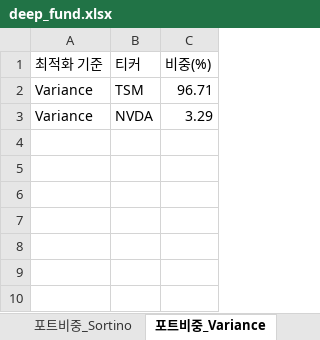
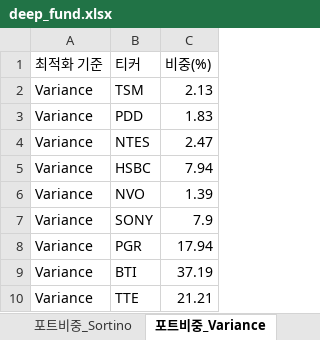
Before and after one commit to pozuelodealarcon/Portfolio, an Excel workbook: deep_fund.xlsx, sheet 포트비중_Variance, drawn as a sheet; values as stored, in another font and other column widths than the file's, no borders; table styles not drawn; removed rows and columns are numbered as before the commit, all else as after; the diff names each change by its address in the sheet, - before the commit and + after, or states it on an @@ line.

```diff
--- a/deep_fund.xlsx (sheet 포트비중_Variance)
+++ b/deep_fund.xlsx (sheet 포트비중_Variance)
-C2 (비중(%)): 96.71
+C2 (비중(%)): 2.13
-row 3: Variance | NVDA | 3.29
+row 3: Variance | PDD | 1.83
+row 4: Variance | NTES | 2.47
+row 5: Variance | HSBC | 7.94
+row 6: Variance | NVO | 1.39
+row 7: Variance | SONY | 7.9
+row 8: Variance | PGR | 17.94
+row 9: Variance | BTI | 37.19
+row 10: Variance | TTE | 21.21
```
Also changed, not shown: sheet 종목분석, sheet 종목뉴스, sheet 경쟁우위분석, sheet 포트폴리오통계, sheet 포트비중_Sharpe, sheet 포트비중_Sortino, 1 more sheet, 1 other file.
